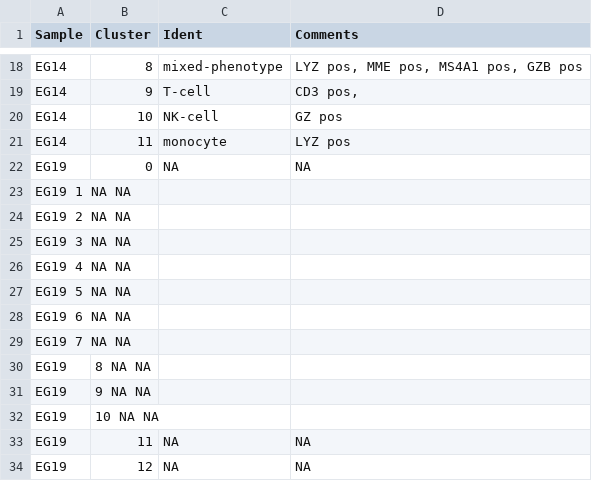
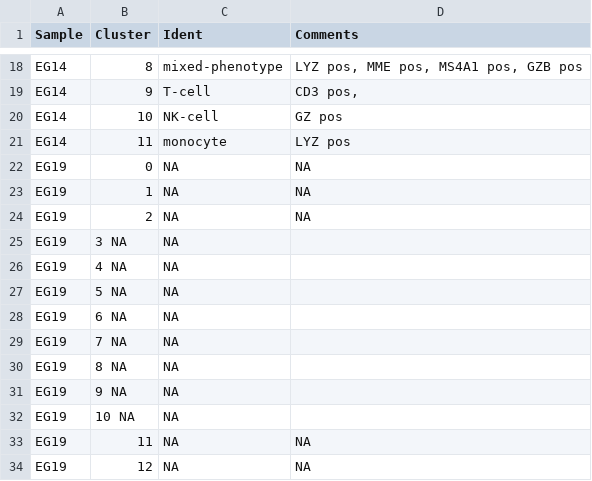
Before and after one commit to citrinehibiscus94/EG_notebooks, a TSV file: EG_notebooks.tsv, drawn as a sheet; only a part is shown, gaps mark what is left out.

Commit message:
Update EG_notebooks.tsv

```diff
--- a/EG_notebooks.tsv
+++ b/EG_notebooks.tsv
@@ -22,12 +22,12 @@ EG14	11	monocyte	LYZ pos
 EG19	0	NA	NA
-EG19  1 NA  NA
-EG19  2 NA  NA
-EG19  3 NA  NA
-EG19  4 NA  NA
-EG19  5 NA  NA
-EG19  6 NA  NA
-EG19  7 NA  NA
-EG19	8 NA  NA
-EG19	9 NA  NA
-EG19	10 NA  NA
+EG19	1	NA	NA
+EG19	2	NA	NA
+EG19	3 NA	NA
+EG19	4 NA	NA
+EG19	5 NA	NA
+EG19	6 NA	NA
+EG19	7 NA	NA
+EG19	8 NA	NA
+EG19	9 NA	NA
+EG19	10 NA	NA
 EG19	11	NA	NA
```
